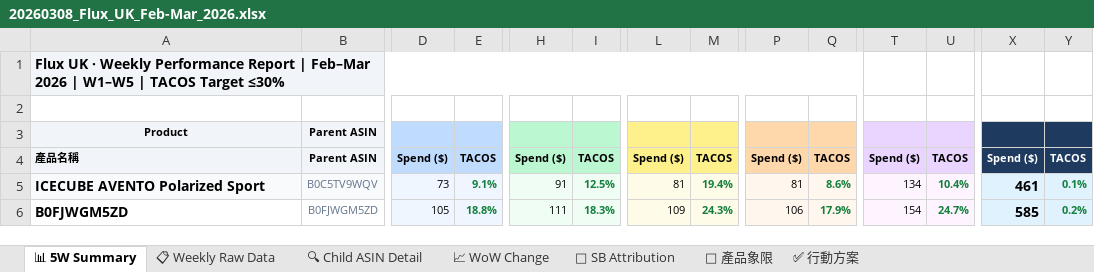
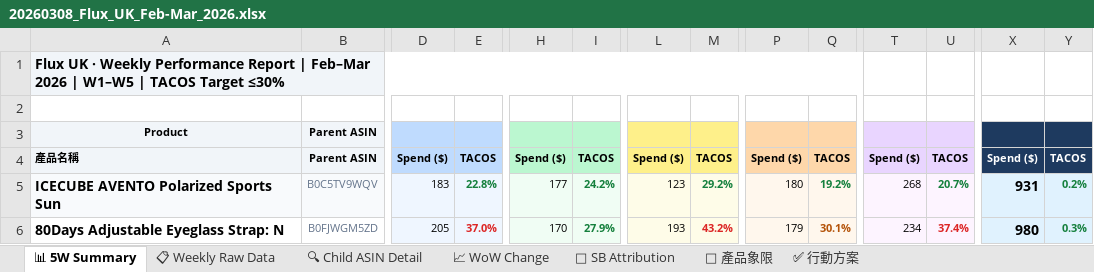
Before and after one commit to shuhaochang2023/AmazonAds, an Excel workbook: flux/20260308_Flux_UK_Feb-Mar_2026.xlsx, sheet 📊 5W Summary, drawn as a sheet; only a part is shown, gaps mark what is left out; values as stored, in another font and other column widths than the file's, no borders; the diff covers the shown part only; the diff names each change by its address in the sheet, - before the commit and + after, or states it on an @@ line.

```diff
--- a/flux/20260308_Flux_UK_Feb-Mar_2026.xlsx (sheet 📊 5W Summary)
+++ b/flux/20260308_Flux_UK_Feb-Mar_2026.xlsx (sheet 📊 5W Summary)
-A5: ICECUBE AVENTO Polarized Sport
+A5: ICECUBE AVENTO Polarized Sports Sun
-D5: 73
+D5: 183
-E5: 9.1%
+E5: 22.8%
-H5: 91
+H5: 177
-I5: 12.5%
+I5: 24.2%
-L5: 81
+L5: 123
-M5: 19.4%
+M5: 29.2%
-P5: 81
+P5: 180
-Q5: 8.6%
+Q5: 19.2%
-T5: 134
+T5: 268
-U5: 10.4%
+U5: 20.7%
-X5: 461
+X5: 931
-Y5: 0.1%
+Y5: 0.2%
-A6: B0FJWGM5ZD
+A6: 80Days Adjustable Eyeglass Strap: N
-D6: 105
+D6: 205
-E6: 18.8%
+E6: 37.0%
-E6 text colour: #15803D
+E6 text colour: #DC2626
-H6: 111
+H6: 170
-I6: 18.3%
+I6: 27.9%
-L6: 109
+L6: 193
-M6: 24.3%
+M6: 43.2%
-M6 text colour: #15803D
+M6 text colour: #DC2626
-P6: 106
+P6: 179
-Q6: 17.9%
+Q6: 30.1%
-Q6 text colour: #15803D
+Q6 text colour: #B45309
-T6: 154
+T6: 234
-U6: 24.7%
+U6: 37.4%
-U6 text colour: #15803D
+U6 text colour: #DC2626
-X6: 585
+X6: 980
-Y6: 0.2%
+Y6: 0.3%
```
Also changed, not shown: 78 edited cells and cell formats elsewhere in this sheet, sheet 📈 WoW Change, sheet 🔍 Child ASIN Detail, sheet 📋 Weekly Raw Data, sheet 🎯 產品象限, sheet ✅ 行動方案, flux/20260308_Flux_CA_Feb-Mar_2026.xlsx, flux/20260308_Flux_DE_Feb-Mar_2026.xlsx, 18 other files.
